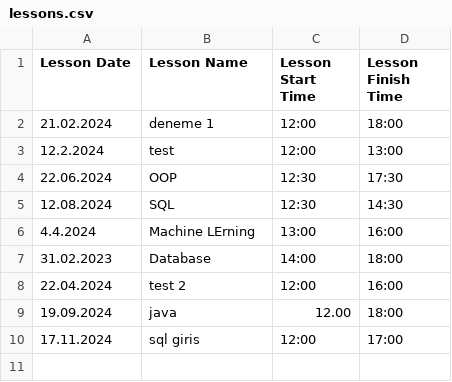
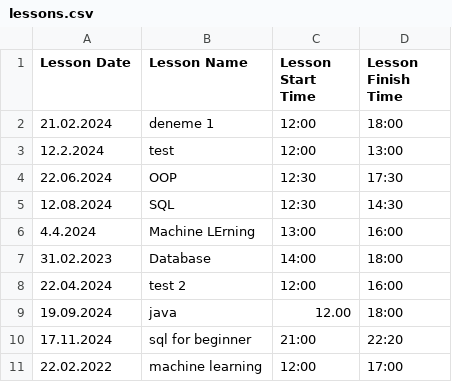
Before and after one commit to otufan/school-management-system, a CSV file: data/lessons.csv, drawn as a sheet.

```diff
--- a/data/lessons.csv
+++ b/data/lessons.csv
@@ -9,2 +9,3 @@ Lesson Date,Lesson Name,Lesson Start Time,Lesson Finish Time
 19.09.2024,java,12.00,18:00
-17.11.2024,sql giris,12:00,17:00
+17.11.2024,sql for beginner,21:00,22:20
+22.02.2022,machine learning,12:00,17:00
```
Also changed, not shown: data/mentors.csv, 1 other file.
